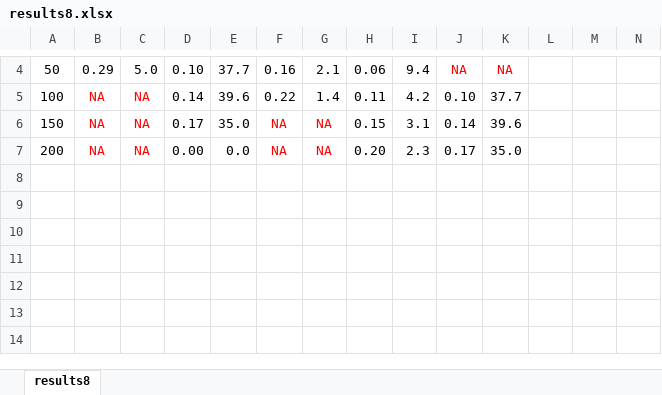
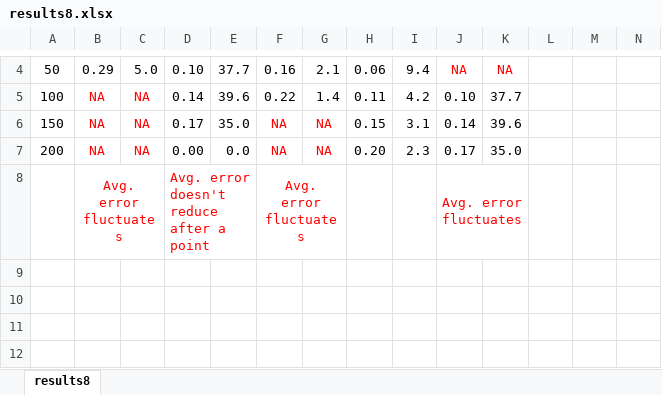
Before and after one commit to vjoshi345/dap, an Excel workbook: output/to_publish/results8.xlsx, sheet results8, drawn as a sheet; only a part is shown, gaps mark what is left out; the shorter side is filled out with more unchanged rows; values as stored, in another font and other column widths than the file's, no borders; the diff names each change by its address in the sheet, - before the commit and + after, or states it on an @@ line.

Commit message:
- included option for randomized dictionary learning in main function - changed the arguments to the main function -> included the 'param' argument - generated results comparing randomized dictionary with dictionary learned by dp, dl, and dch

```diff
--- a/output/to_publish/results8.xlsx (sheet results8)
+++ b/output/to_publish/results8.xlsx (sheet results8)
-row 8: (empty)
+row 8:  | Avg. error fluctuates |  | Avg. error doesn't reduce after a point |  | Avg. error fluctuates |  |  |  | Avg. error fluctuates
+B8:C8 merged
+D8:E8 merged
+F8:G8 merged
+J8:K8 merged
```
Also changed, not shown: 43 other files.
